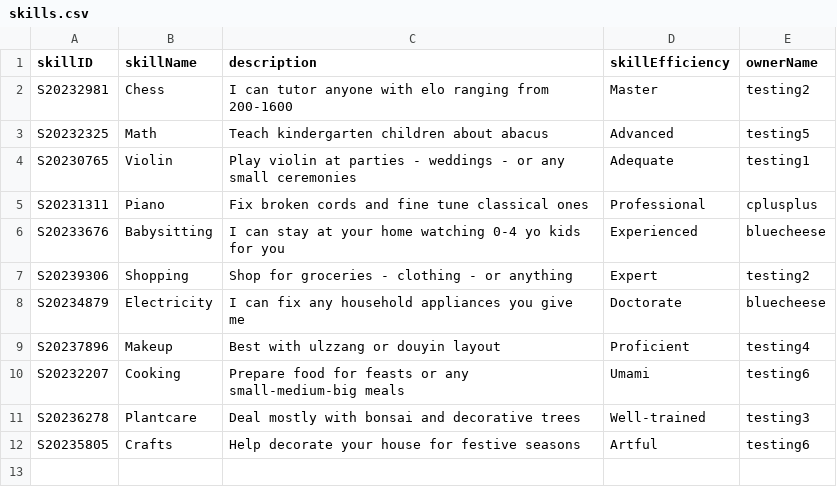
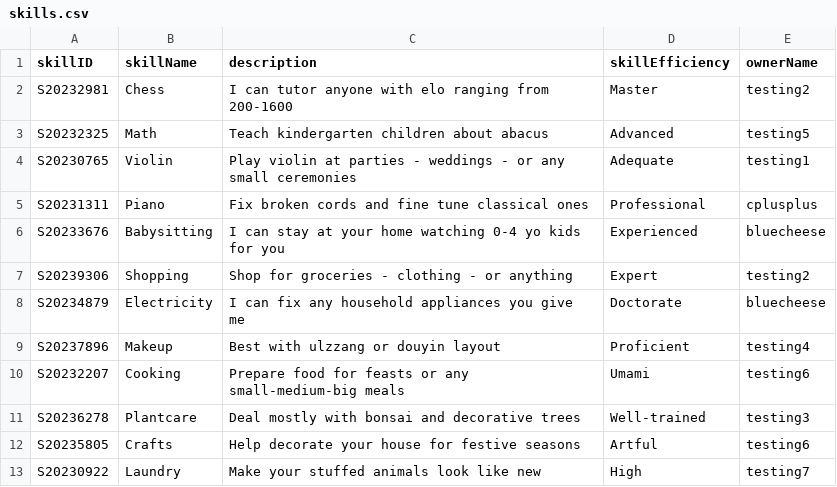
Before and after one commit to bleuucheese/EEET2482-COSC2082-2023C-GROUP14-TIMEBANKAPP, a CSV file: src/databases/skills.csv, drawn as a sheet; the diff names each change by its address in the sheet, - before the commit and + after, or states it on an @@ line.

```diff
--- a/src/databases/skills.csv
+++ b/src/databases/skills.csv
+row 13: S20230922 | Laundry | Make your stuffed animals look like new | High | testing7
```
Also changed, not shown: src/databases/listings.csv, src/databases/users.csv, 9 other files.
